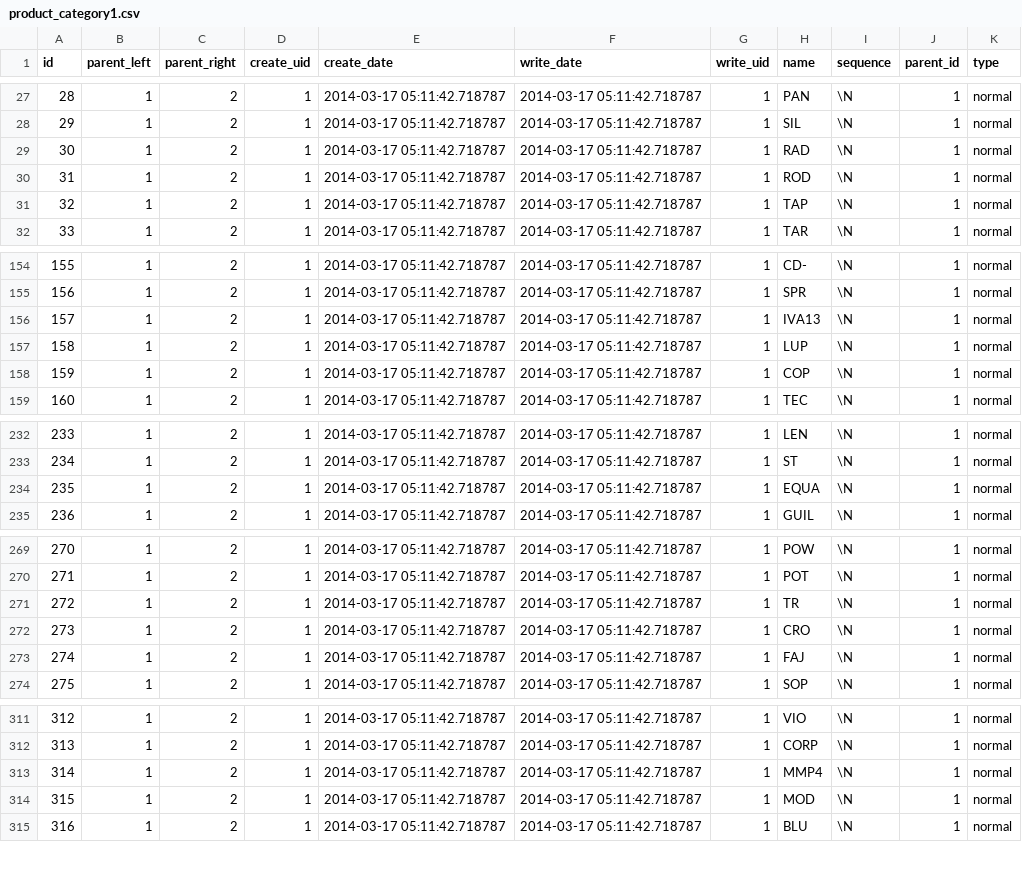
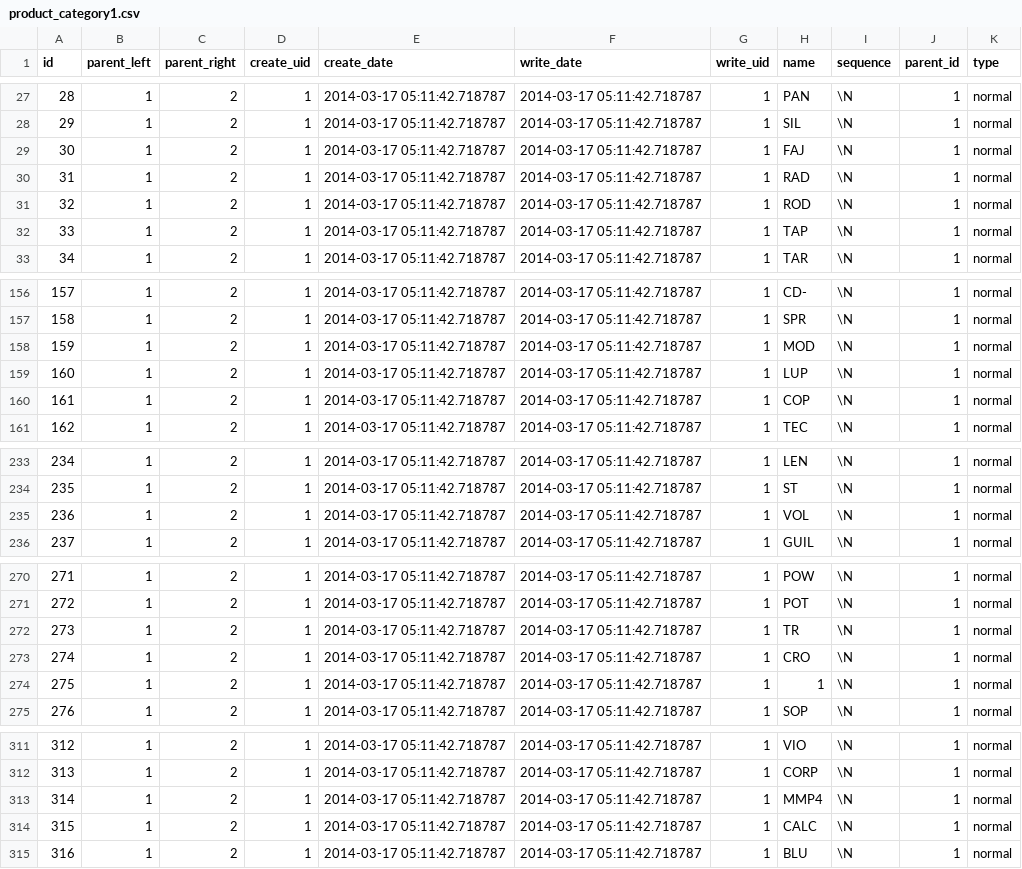
Before and after one commit to hitokiri/aban2open, a CSV file: db_files/product_category1.csv, drawn as a sheet; only a part is shown, gaps mark what is left out; removed rows and columns are numbered as before the commit, all else as after; the diff names each change by its address in the sheet, - before the commit and + after, or states it on an @@ line.

```diff
--- a/db_files/product_category1.csv
+++ b/db_files/product_category1.csv
+row 29: 30 | 1 | 2 | 1 | 2014-03-17 05:11:42.718787 | 2014-03-17 05:11:42.718787 | 1 | FAJ | \N | 1 | normal
@@ column A (id) renumbered between rows 30 and 303 @@
-H158 (name): IVA13
+H158 (name): MOD
@@ row 234 moved to row 143: 144 @@
@@ row 193 moved to row 235: 236 @@
-H274 (name): FAJ
+H274 (name): 1
-row 314: 315 | 1 | 2 | 1 | 2014-03-17 05:11:42.718787 | 2014-03-17 05:11:42.718787 | 1 | MOD | \N | 1 | normal
@@ row 303 moved to row 314: 315 @@
```
Also changed, not shown: 6 other files.
